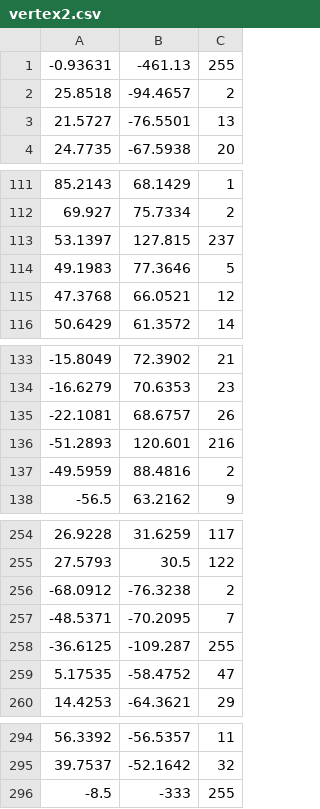
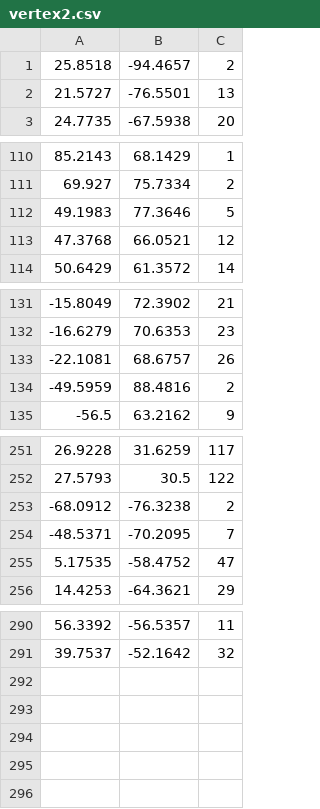
Before and after one commit to Joseonghye/MakeLand, a CSV file: Assets/Resources/vertex2.csv, drawn as a sheet; only a part is shown, gaps mark what is left out.

```diff
--- a/Assets/Resources/vertex2.csv
+++ b/Assets/Resources/vertex2.csv
@@ -1,2 +1 @@
--0.93631,-461.13,255
 25.8518,-94.4657,2
@@ -112,3 +111,2 @@
 69.927,75.7334,2
-53.1397,127.815,237
 49.1983,77.3646,5
@@ -135,3 +133,2 @@
 -22.1081,68.6757,26
--51.2893,120.601,216
 -49.5959,88.4816,2
@@ -257,3 +254,2 @@
 -48.5371,-70.2095,7
--36.6125,-109.287,255
 5.17535,-58.4752,47
@@ -295,2 +291 @@
 39.7537,-52.1642,32
--8.5,-333,255
```
Also changed, not shown: 3 other files.
